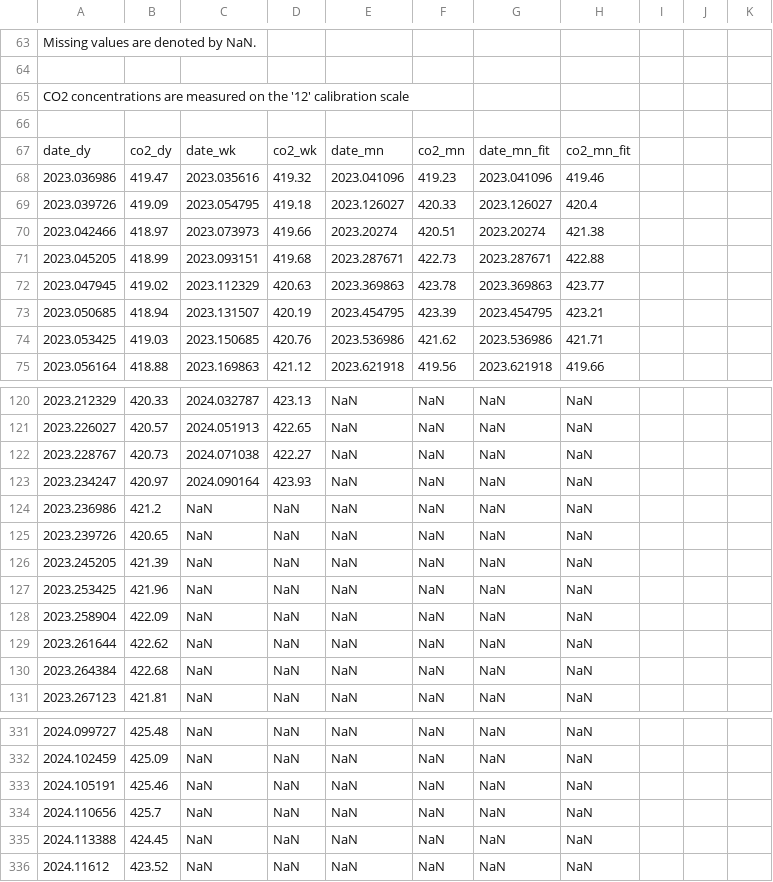
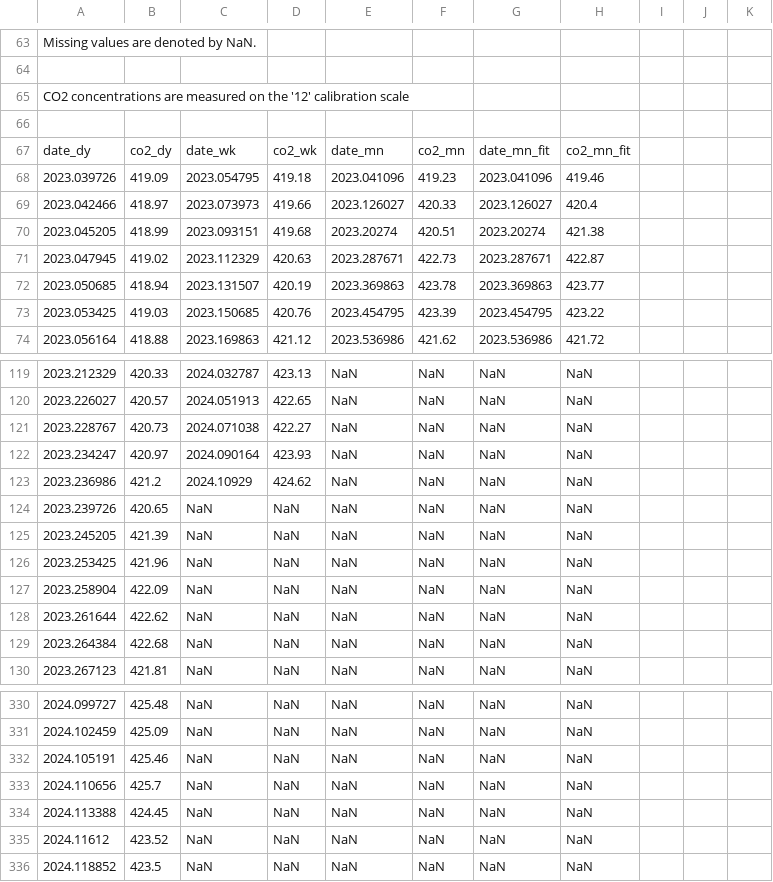
Before and after one commit to sio-co2o2/keelingcurve_notebooks, a CSV file: preliminary_data/mlo/mlo_one_year_span.csv, drawn as a sheet; only a part is shown, gaps mark what is left out; the diff covers the shown part only.

```diff
--- a/preliminary_data/mlo/mlo_one_year_span.csv
+++ b/preliminary_data/mlo/mlo_one_year_span.csv
@@ -69,9 +69,8 @@
 date_dy,co2_dy,date_wk,co2_wk,date_mn,co2_mn,date_mn_fit,co2_mn_fit
-2023.036986,419.47,2023.035616,419.32,2023.041096,419.23,2023.041096,419.46
-2023.039726,419.09,2023.054795,419.18,2023.126027,420.33,2023.126027,420.4
-2023.042466,418.97,2023.073973,419.66,2023.20274,420.51,2023.20274,421.38
-2023.045205,418.99,2023.093151,419.68,2023.287671,422.73,2023.287671,422.88
-2023.047945,419.02,2023.112329,420.63,2023.369863,423.78,2023.369863,423.77
-2023.050685,418.94,2023.131507,420.19,2023.454795,423.39,2023.454795,423.21
-2023.053425,419.03,2023.150685,420.76,2023.536986,421.62,2023.536986,421.71
-2023.056164,418.88,2023.169863,421.12,2023.621918,419.56,2023.621918,419.66
+2023.039726,419.09,2023.054795,419.18,2023.041096,419.23,2023.041096,419.46
+2023.042466,418.97,2023.073973,419.66,2023.126027,420.33,2023.126027,420.4
+2023.045205,418.99,2023.093151,419.68,2023.20274,420.51,2023.20274,421.38
+2023.047945,419.02,2023.112329,420.63,2023.287671,422.73,2023.287671,422.87
+2023.050685,418.94,2023.131507,420.19,2023.369863,423.78,2023.369863,423.77
+2023.053425,419.03,2023.150685,420.76,2023.454795,423.39,2023.454795,423.22
+2023.056164,418.88,2023.169863,421.12,2023.536986,421.62,2023.536986,421.72
@@ -125,3 +124,3 @@ date_dy,co2_dy,date_wk,co2_wk,date_mn,co2_mn,date_mn_fit,co2_mn_fit
 2023.234247,420.97,2024.090164,423.93,NaN,NaN,NaN,NaN
-2023.236986,421.2,NaN,NaN,NaN,NaN,NaN,NaN
+2023.236986,421.2,2024.10929,424.62,NaN,NaN,NaN,NaN
 2023.239726,420.65,NaN,NaN,NaN,NaN,NaN,NaN
@@ -338 +337,2 @@ date_dy,co2_dy,date_wk,co2_wk,date_mn,co2_mn,date_mn_fit,co2_mn_fit
 2024.11612,423.52,NaN,NaN,NaN,NaN,NaN,NaN
+2024.118852,423.5,NaN,NaN,NaN,NaN,NaN,NaN
```
Also changed, not shown: 26 edited cells elsewhere in this file, preliminary_data/mlo/mlo_full_record_now_span.csv, preliminary_data/mlo/mlo_six_month_span.csv, 2 other files.
